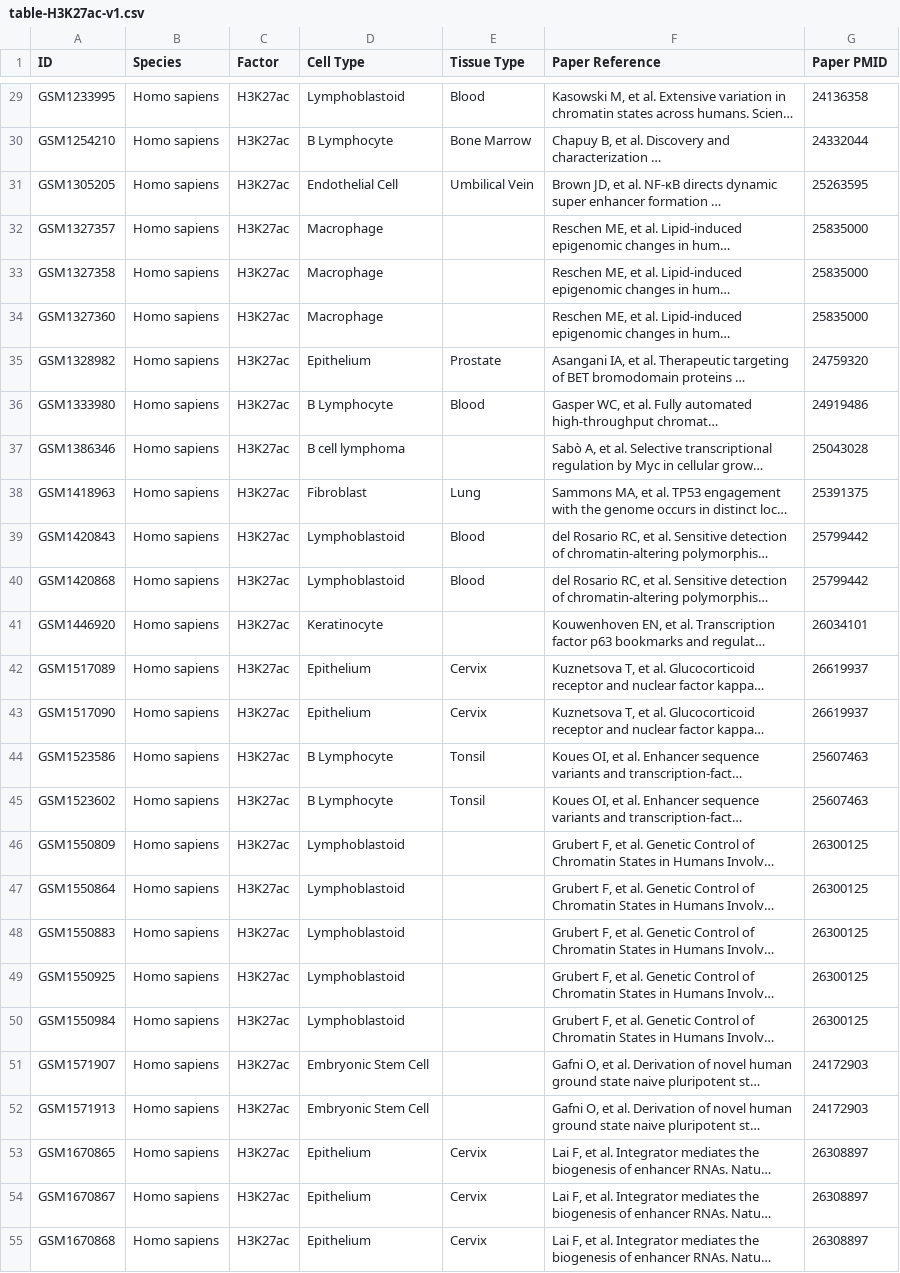
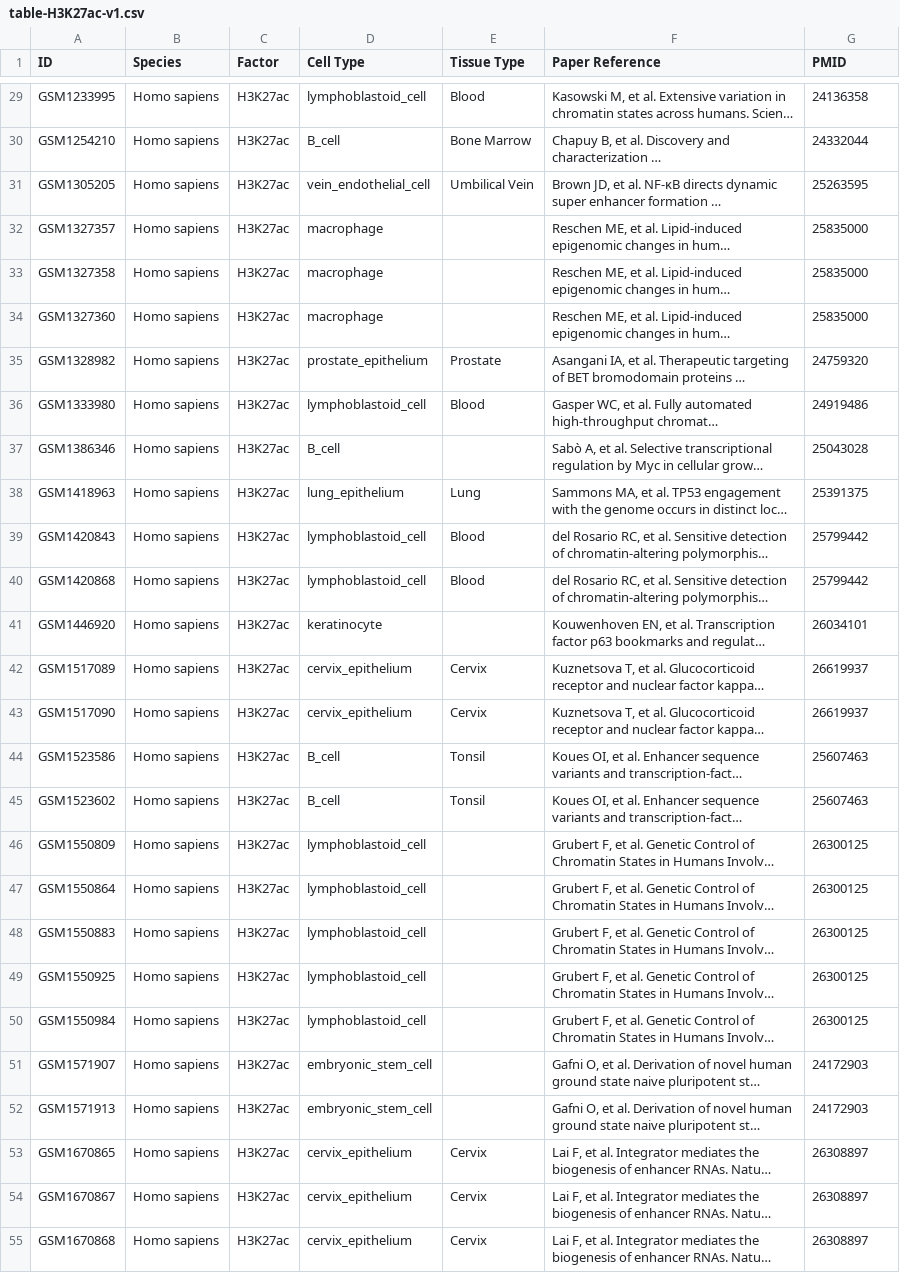
Before and after one commit to hms-dbmi/cistrome-explorer, a CSV file: pipelines/cistrome-table/table-H3K27ac-v1.csv, drawn as a sheet; only a part is shown, gaps mark what is left out; long unchanged cells end in …; the diff covers the shown part only; the diff names each change by its address in the sheet, - before the commit and + after, or states it on an @@ line.

```diff
--- a/pipelines/cistrome-table/table-H3K27ac-v1.csv
+++ b/pipelines/cistrome-table/table-H3K27ac-v1.csv
-G1: Paper PMID
+G1: PMID
-D29 (Cell Type): Lymphoblastoid
+D29 (Cell Type): lymphoblastoid_cell
-D30 (Cell Type): B Lymphocyte
+D30 (Cell Type): B_cell
-D31 (Cell Type): Endothelial Cell
+D31 (Cell Type): vein_endothelial_cell
-D32:D34 (Cell Type): Macrophage
+D32:D34 (Cell Type): macrophage
-D35 (Cell Type): Epithelium
+D35 (Cell Type): prostate_epithelium
-D36 (Cell Type): B Lymphocyte
+D36 (Cell Type): lymphoblastoid_cell
-D37 (Cell Type): B cell lymphoma
+D37 (Cell Type): B_cell
-D38 (Cell Type): Fibroblast
+D38 (Cell Type): lung_epithelium
-D39:D40 (Cell Type): Lymphoblastoid
+D39:D40 (Cell Type): lymphoblastoid_cell
-D41 (Cell Type): Keratinocyte
+D41 (Cell Type): keratinocyte
-D42:D43 (Cell Type): Epithelium
+D42:D43 (Cell Type): cervix_epithelium
-D44:D45 (Cell Type): B Lymphocyte
+D44:D45 (Cell Type): B_cell
-D46:D50 (Cell Type): Lymphoblastoid
+D46:D50 (Cell Type): lymphoblastoid_cell
-D51:D52 (Cell Type): Embryonic Stem Cell
+D51:D52 (Cell Type): embryonic_stem_cell
-D53:D55 (Cell Type): Epithelium
+D53:D55 (Cell Type): cervix_epithelium
```
Also changed, not shown: 142 edited cells elsewhere in this file, pipelines/cistrome-table/table-ATAC-v0.csv, pipelines/cistrome-table/table-ATAC-v1.csv, 6 other files.
